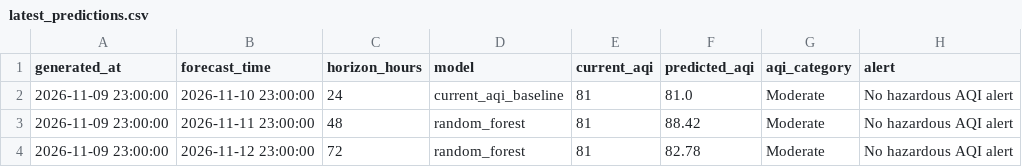
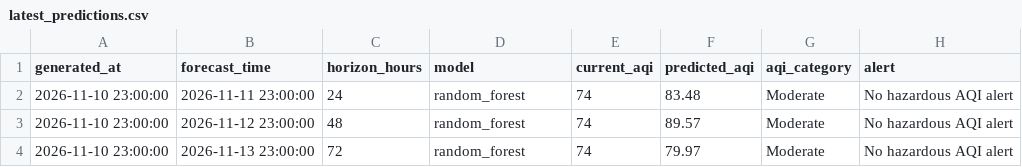
Before and after one commit to khizerrizvi12/Pearls-AQI-Predictor, a CSV file: data/processed/latest_predictions.csv, drawn as a sheet.

```diff
--- a/data/processed/latest_predictions.csv
+++ b/data/processed/latest_predictions.csv
@@ -1,4 +1,4 @@
 generated_at,forecast_time,horizon_hours,model,current_aqi,predicted_aqi,aqi_category,alert
-2026-11-09 23:00:00,2026-11-10 23:00:00,24,current_aqi_baseline,81,81.0,Moderate,No hazardous AQI alert
-2026-11-09 23:00:00,2026-11-11 23:00:00,48,random_forest,81,88.42,Moderate,No hazardous AQI alert
-2026-11-09 23:00:00,2026-11-12 23:00:00,72,random_forest,81,82.78,Moderate,No hazardous AQI alert
+2026-11-10 23:00:00,2026-11-11 23:00:00,24,random_forest,74,83.48,Moderate,No hazardous AQI alert
+2026-11-10 23:00:00,2026-11-12 23:00:00,48,random_forest,74,89.57,Moderate,No hazardous AQI alert
+2026-11-10 23:00:00,2026-11-13 23:00:00,72,random_forest,74,79.97,Moderate,No hazardous AQI alert
```
Also changed, not shown: data/processed/model_metrics.csv, data/raw/karachi_weather_air_quality_hourly.csv, 2 other files.
